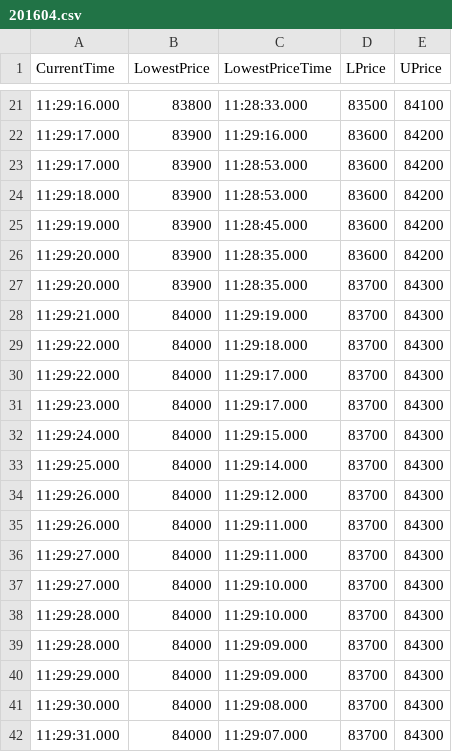
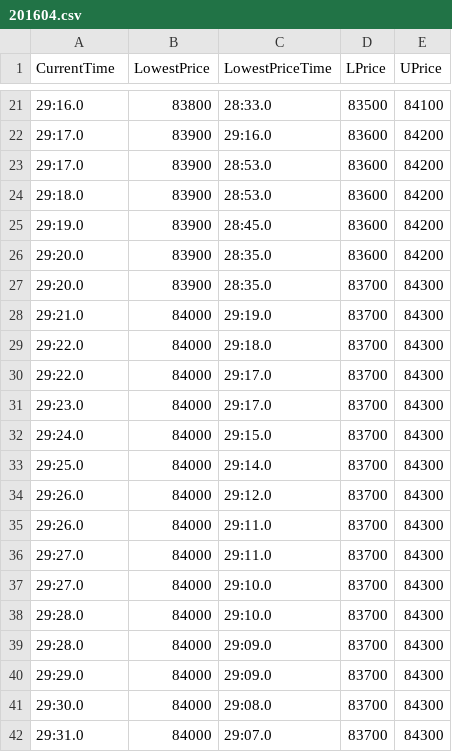
Before and after one commit to weinvest/bid, a CSV file: history-data/201604.csv, drawn as a sheet; only a part is shown, gaps mark what is left out; the diff covers the shown part only.

```diff
--- a/history-data/201604.csv
+++ b/history-data/201604.csv
@@ -21,22 +21,22 @@ CurrentTime,LowestPrice,LowestPriceTime,LPrice,UPrice
-11:29:16.000,83800,11:28:33.000,83500,84100
-11:29:17.000,83900,11:29:16.000,83600,84200
-11:29:17.000,83900,11:28:53.000,83600,84200
-11:29:18.000,83900,11:28:53.000,83600,84200
-11:29:19.000,83900,11:28:45.000,83600,84200
-11:29:20.000,83900,11:28:35.000,83600,84200
-11:29:20.000,83900,11:28:35.000,83700,84300
-11:29:21.000,84000,11:29:19.000,83700,84300
-11:29:22.000,84000,11:29:18.000,83700,84300
-11:29:22.000,84000,11:29:17.000,83700,84300
-11:29:23.000,84000,11:29:17.000,83700,84300
-11:29:24.000,84000,11:29:15.000,83700,84300
-11:29:25.000,84000,11:29:14.000,83700,84300
-11:29:26.000,84000,11:29:12.000,83700,84300
-11:29:26.000,84000,11:29:11.000,83700,84300
-11:29:27.000,84000,11:29:11.000,83700,84300
-11:29:27.000,84000,11:29:10.000,83700,84300
-11:29:28.000,84000,11:29:10.000,83700,84300
-11:29:28.000,84000,11:29:09.000,83700,84300
-11:29:29.000,84000,11:29:09.000,83700,84300
-11:29:30.000,84000,11:29:08.000,83700,84300
-11:29:31.000,84000,11:29:07.000,83700,84300
+29:16.0,83800,28:33.0,83500,84100
+29:17.0,83900,29:16.0,83600,84200
+29:17.0,83900,28:53.0,83600,84200
+29:18.0,83900,28:53.0,83600,84200
+29:19.0,83900,28:45.0,83600,84200
+29:20.0,83900,28:35.0,83600,84200
+29:20.0,83900,28:35.0,83700,84300
+29:21.0,84000,29:19.0,83700,84300
+29:22.0,84000,29:18.0,83700,84300
+29:22.0,84000,29:17.0,83700,84300
+29:23.0,84000,29:17.0,83700,84300
+29:24.0,84000,29:15.0,83700,84300
+29:25.0,84000,29:14.0,83700,84300
+29:26.0,84000,29:12.0,83700,84300
+29:26.0,84000,29:11.0,83700,84300
+29:27.0,84000,29:11.0,83700,84300
+29:27.0,84000,29:10.0,83700,84300
+29:28.0,84000,29:10.0,83700,84300
+29:28.0,84000,29:09.0,83700,84300
+29:29.0,84000,29:09.0,83700,84300
+29:30.0,84000,29:08.0,83700,84300
+29:31.0,84000,29:07.0,83700,84300
```
Also changed, not shown: 125 edited cells elsewhere in this file, 29 other files.
